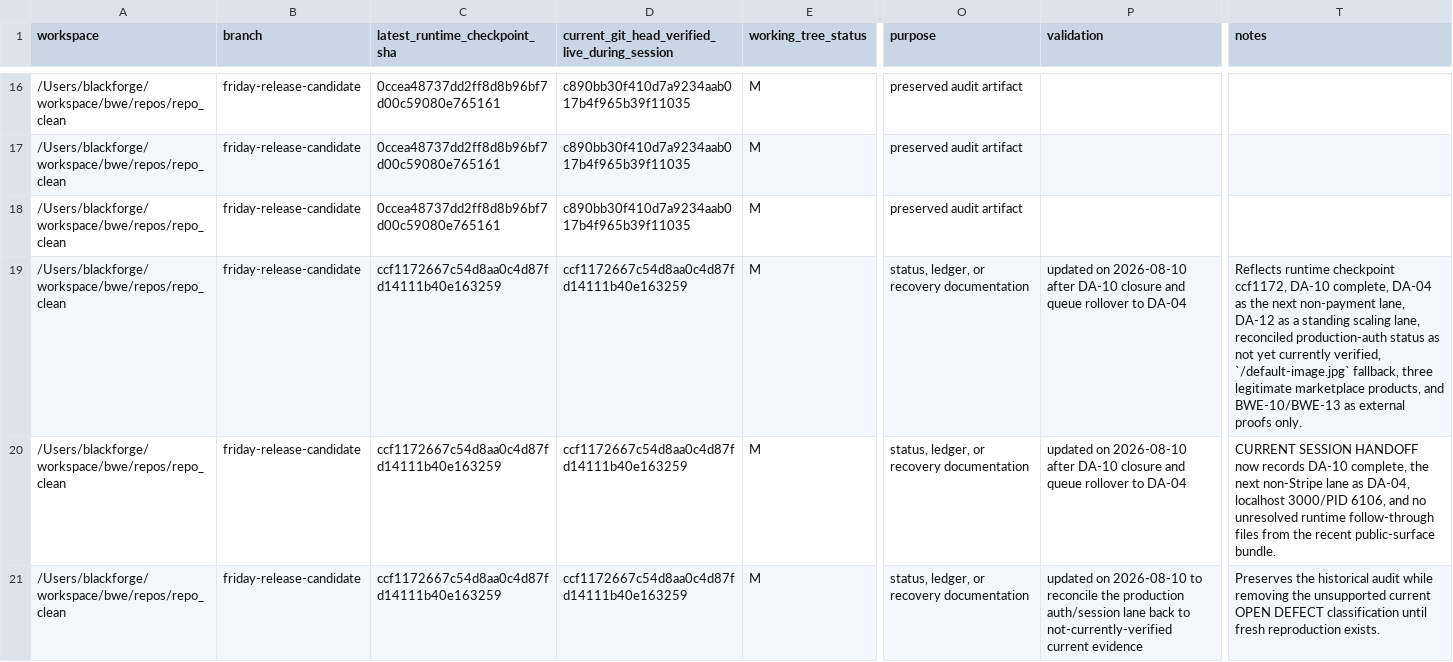
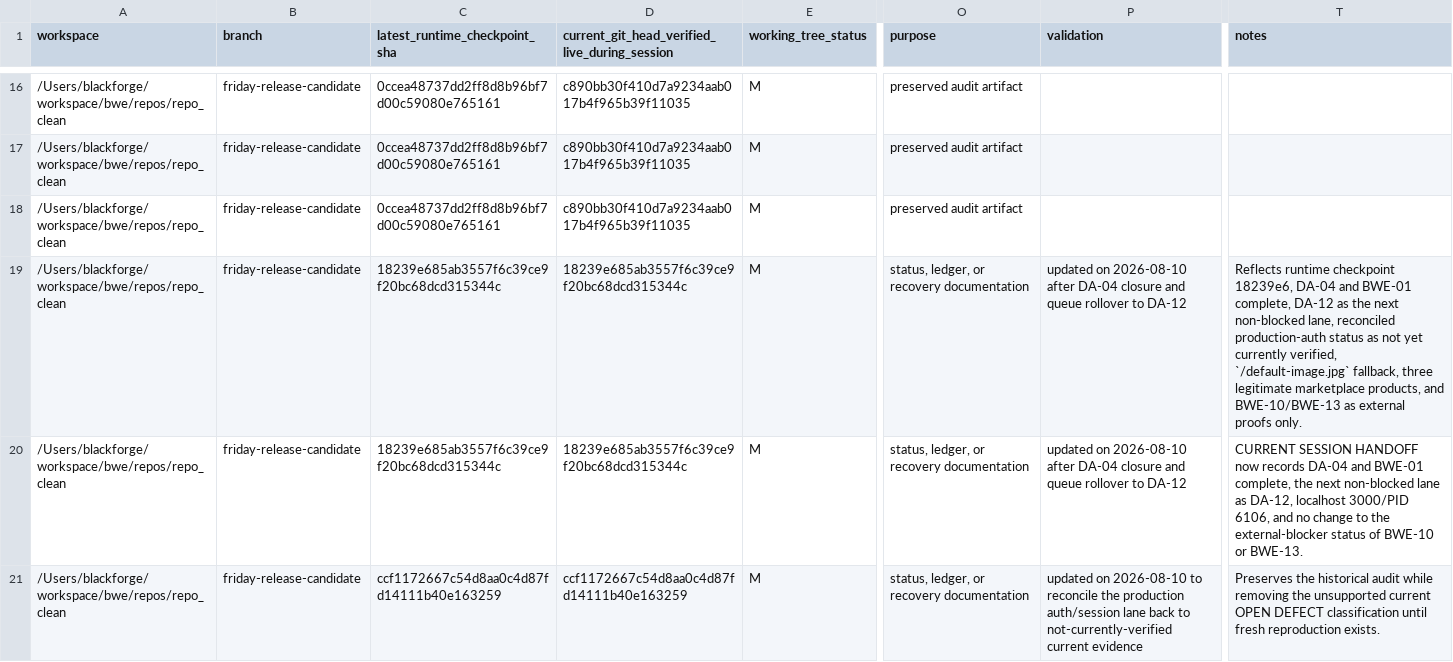
Before and after one commit to tjhooker6591/blackwealthexchange, a CSV file: docs/recovery/BWE_COMPLETE_FILE_MANIFEST_CURRENT.csv, drawn as a sheet; only a part is shown, gaps mark what is left out; the diff covers the shown part only; the diff names each change by its address in the sheet, - before the commit and + after, or states it on an @@ line.

Commit message:
docs(recovery): close da-04 and queue da-12

```diff
--- a/docs/recovery/BWE_COMPLETE_FILE_MANIFEST_CURRENT.csv
+++ b/docs/recovery/BWE_COMPLETE_FILE_MANIFEST_CURRENT.csv
-C19:C20 (latest_runtime_checkpoint_sha): ccf1172667c54d8aa0c4d87fd14111b40e163259
+C19:C20 (latest_runtime_checkpoint_sha): 18239e685ab3557f6c39ce9f20bc68dcd315344c
-D19:D20: ccf1172667c54d8aa0c4d87fd14111b40e163259
+D19:D20: 18239e685ab3557f6c39ce9f20bc68dcd315344c
-P19:P20 (validation): …2026-08-10 after DA-10 closure and queue rollover to DA-04
+P19:P20 (validation): …2026-08-10 after DA-04 closure and queue rollover to DA-12
-T19 (notes): …runtime checkpoint ccf1172, DA-10 complete, DA-04 as the next non-payment lane, DA-12 as a standing scaling lane, reconciled…
+T19 (notes): …runtime checkpoint 18239e6, DA-04 and BWE-01 complete, DA-12 as the next non-blocked lane, reconciled…
-T20 (notes): …now records DA-10 complete, the next non-Stripe lane as DA-04, localhost 3000/PID 6106, and no unresolved runtime follow-through files from the recent public-surface bundle.
+T20 (notes): …now records DA-04 and BWE-01 complete, the next non-blocked lane as DA-12, localhost 3000/PID 6106, and no change to the external-blocker status of BWE-10 or BWE-13.
```
Also changed, not shown: 1 added row and 4 edited cells elsewhere in this file, 2 other files.
